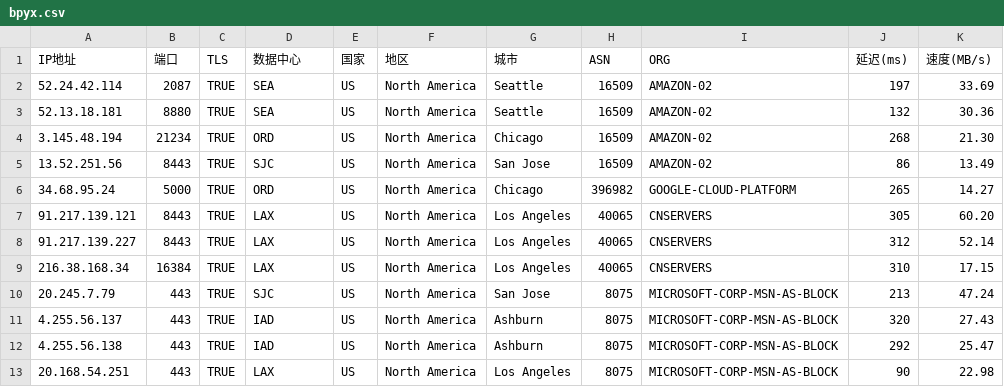
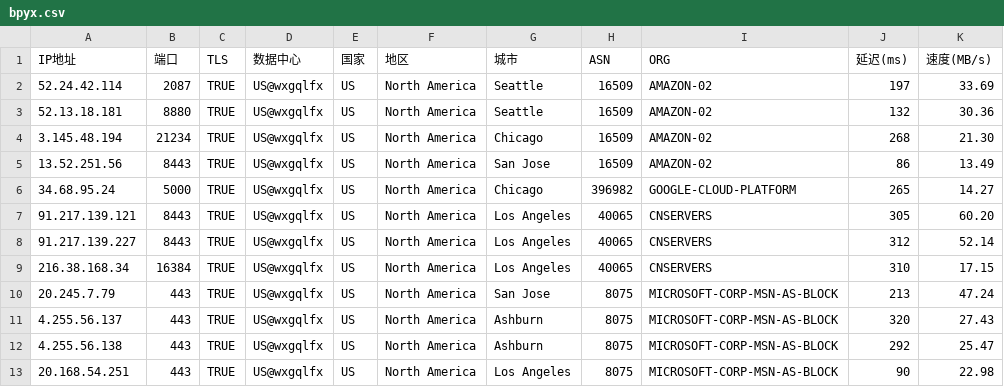
Before and after one commit to wentao883/TG-wxgqlfx_ZBDW, a CSV file: bpyx.csv, drawn as a sheet.

Commit message:
Update bpyx.csv

```diff
--- a/bpyx.csv
+++ b/bpyx.csv
@@ -1,13 +1,13 @@
 IP地址,端口,TLS,数据中心,国家,地区,城市,ASN,ORG,延迟(ms),速度(MB/s)
-52.24.42.114,2087,TRUE,SEA,US,North America,Seattle,16509,AMAZON-02,197,33.69
-52.13.18.181,8880,TRUE,SEA,US,North America,Seattle,16509,AMAZON-02,132,30.36
-3.145.48.194,21234,TRUE,ORD,US,North America,Chicago,16509,AMAZON-02,268,21.30
-13.52.251.56,8443,TRUE,SJC,US,North America,San Jose,16509,AMAZON-02,86,13.49
-34.68.95.24,5000,TRUE,ORD,US,North America,Chicago,396982,GOOGLE-CLOUD-PLATFORM,265,14.27
-91.217.139.121,8443,TRUE,LAX,US,North America,Los Angeles,40065,CNSERVERS,305,60.20
-91.217.139.227,8443,TRUE,LAX,US,North America,Los Angeles,40065,CNSERVERS,312,52.14
-216.38.168.34,16384,TRUE,LAX,US,North America,Los Angeles,40065,CNSERVERS,310,17.15
-20.245.7.79,443,TRUE,SJC,US,North America,San Jose,8075,MICROSOFT-CORP-MSN-AS-BLOCK,213,47.24
-4.255.56.137,443,TRUE,IAD,US,North America,Ashburn,8075,MICROSOFT-CORP-MSN-AS-BLOCK,320,27.43
-4.255.56.138,443,TRUE,IAD,US,North America,Ashburn,8075,MICROSOFT-CORP-MSN-AS-BLOCK,292,25.47
-20.168.54.251,443,TRUE,LAX,US,North America,Los Angeles,8075,MICROSOFT-CORP-MSN-AS-BLOCK,90,22.98
+52.24.42.114,2087,TRUE,US@wxgqlfx,US,North America,Seattle,16509,AMAZON-02,197,33.69
+52.13.18.181,8880,TRUE,US@wxgqlfx,US,North America,Seattle,16509,AMAZON-02,132,30.36
+3.145.48.194,21234,TRUE,US@wxgqlfx,US,North America,Chicago,16509,AMAZON-02,268,21.30
+13.52.251.56,8443,TRUE,US@wxgqlfx,US,North America,San Jose,16509,AMAZON-02,86,13.49
+34.68.95.24,5000,TRUE,US@wxgqlfx,US,North America,Chicago,396982,GOOGLE-CLOUD-PLATFORM,265,14.27
+91.217.139.121,8443,TRUE,US@wxgqlfx,US,North America,Los Angeles,40065,CNSERVERS,305,60.20
+91.217.139.227,8443,TRUE,US@wxgqlfx,US,North America,Los Angeles,40065,CNSERVERS,312,52.14
+216.38.168.34,16384,TRUE,US@wxgqlfx,US,North America,Los Angeles,40065,CNSERVERS,310,17.15
+20.245.7.79,443,TRUE,US@wxgqlfx,US,North America,San Jose,8075,MICROSOFT-CORP-MSN-AS-BLOCK,213,47.24
+4.255.56.137,443,TRUE,US@wxgqlfx,US,North America,Ashburn,8075,MICROSOFT-CORP-MSN-AS-BLOCK,320,27.43
+4.255.56.138,443,TRUE,US@wxgqlfx,US,North America,Ashburn,8075,MICROSOFT-CORP-MSN-AS-BLOCK,292,25.47
+20.168.54.251,443,TRUE,US@wxgqlfx,US,North America,Los Angeles,8075,MICROSOFT-CORP-MSN-AS-BLOCK,90,22.98
```
